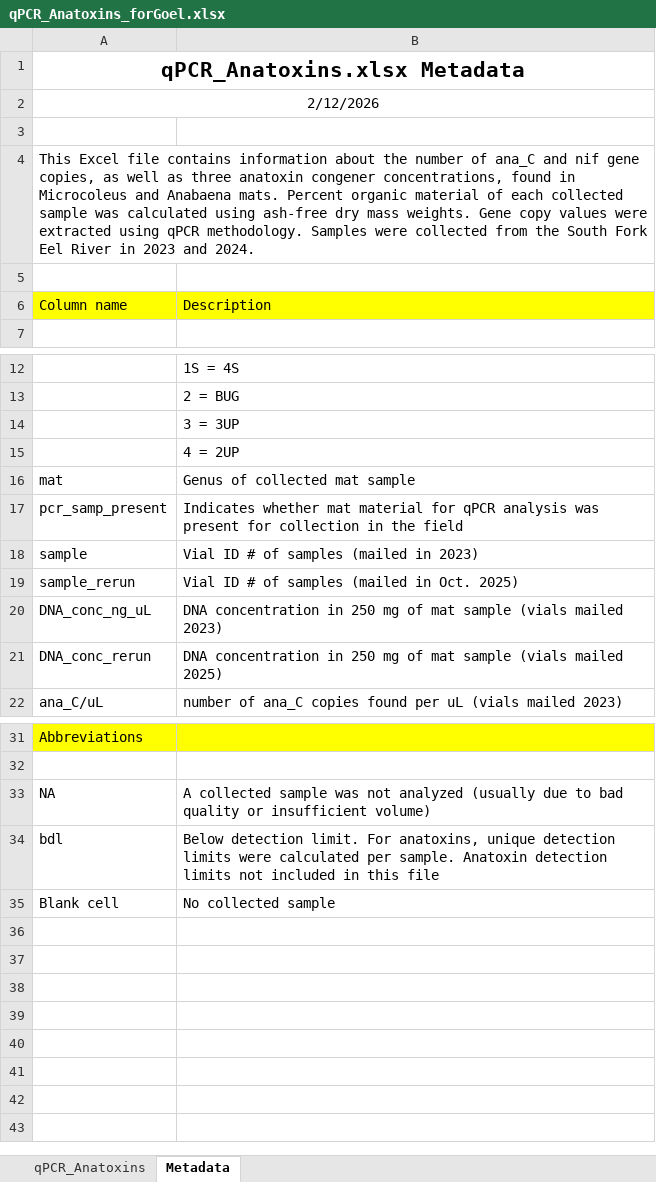
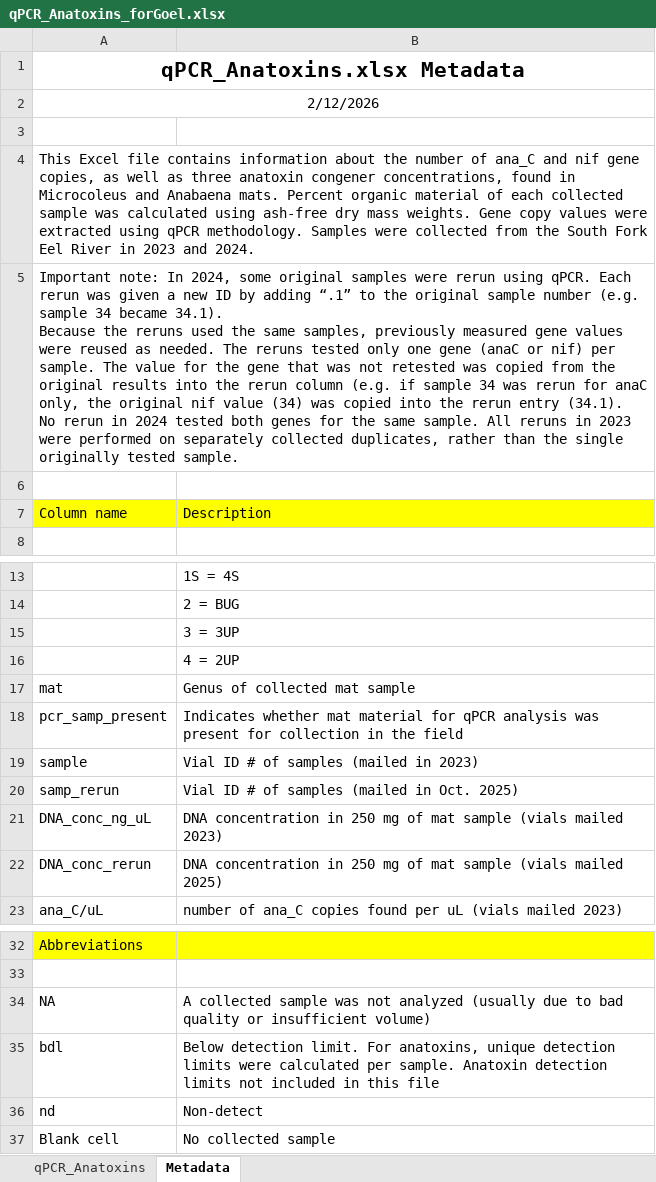
Before and after one commit to janetticdrift/River_HAB_Modeling, an Excel workbook: data/qPCR_Anatoxins_forGoel.xlsx, sheet Metadata, drawn as a sheet; only a part is shown, gaps mark what is left out; values as stored, in another font and other column widths than the file's, no borders; addresses are those after the commit; ↵ is a line break in a cell; the diff names each change by its address in the sheet, - before the commit and + after, or states it on an @@ line.

Commit message:
Cleaning data files. Cleaning old commented-out code. Wrote new code to make sure both original samples and rerun samples for qPCR were all getting plotted

```diff
--- a/data/qPCR_Anatoxins_forGoel.xlsx (sheet Metadata)
+++ b/data/qPCR_Anatoxins_forGoel.xlsx (sheet Metadata)
+row 5: Important note: In 2024, some original samples were rerun using qPCR. Each rerun was given a new ID by adding “.1” to the original sample number (e.g. sample 34 became 34.1). ↵ Because the reruns used the same samples, previously measured gene values were reused as needed. The reruns tested only one gene (anaC or nif) per sample. The value for the gene that was not retested was copied from the original results into the rerun column (e.g. if sample 34 was rerun for anaC only, the original nif value (34) was copied into the rerun entry (34.1). ↵ No rerun in 2024 tested both genes for the same sample. All reruns in 2023 were performed on separately collected duplicates, rather than the single originally tested sample.
-A20: sample_rerun
+A20: samp_rerun
+row 36: nd | Non-detect
```
Also changed, not shown: sheet qPCR_Anatoxins, 4 other files.
